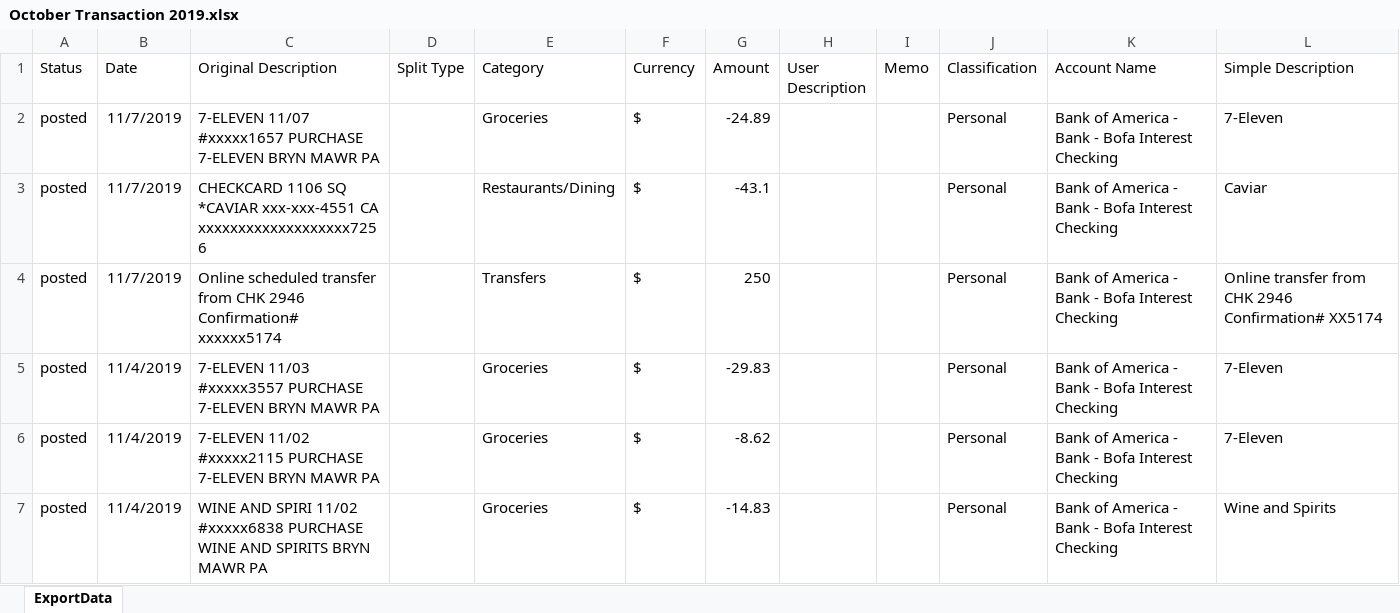
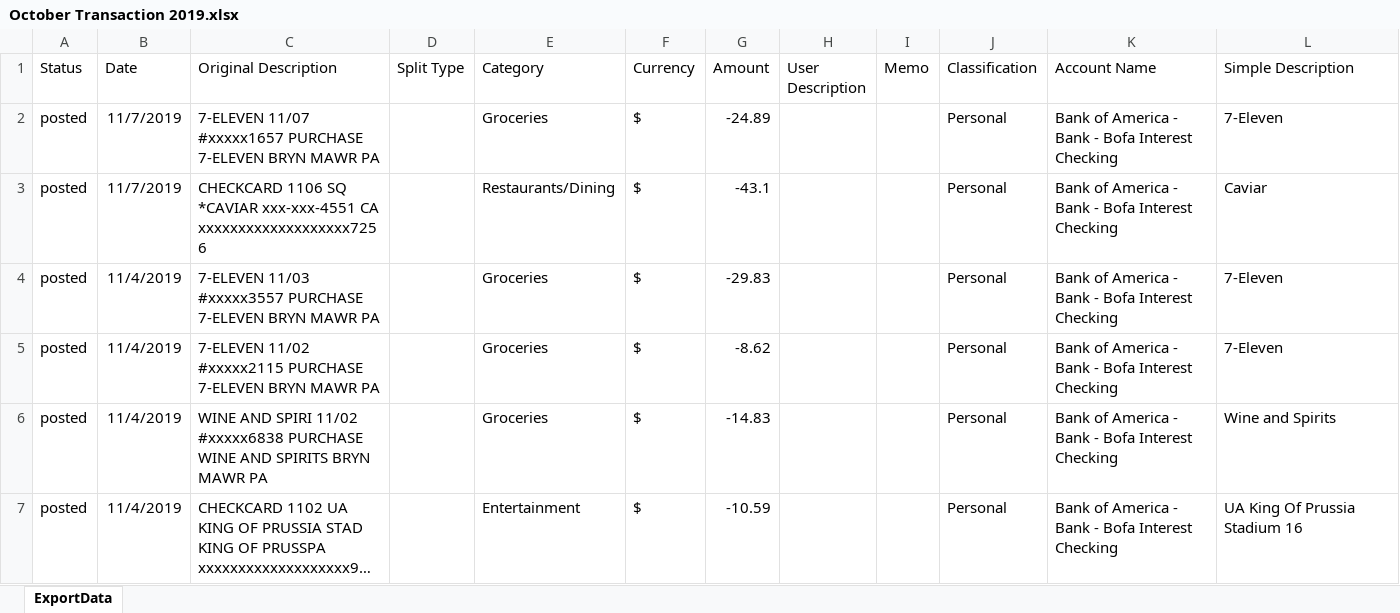
Before and after one commit to chennessey97/sp-connor-hennessey, an Excel workbook: SeniorProject/static/uploads/October Transaction 2019.xlsx, sheet ExportData, drawn as a sheet; only a part is shown; the shorter side is filled out with more unchanged rows; long unchanged cells end in …; values as stored, in another font and other column widths than the file's, no borders; the diff names each change by its address in the sheet, - before the commit and + after, or states it on an @@ line.

```diff
--- a/SeniorProject/static/uploads/October Transaction 2019.xlsx (sheet ExportData)
+++ b/SeniorProject/static/uploads/October Transaction 2019.xlsx (sheet ExportData)
-row 4: posted | 11/7/2019 | Online scheduled transfer from CHK 2946 Confirmation# xxxxxx5174 |  | Transfers | $ | 250 |  |  | Personal | Bank of America - Bank - Bofa Interest Checking | Online transfer from CHK 2946 Confirmation# XX5174
```
Also changed, not shown: 3 other files.
